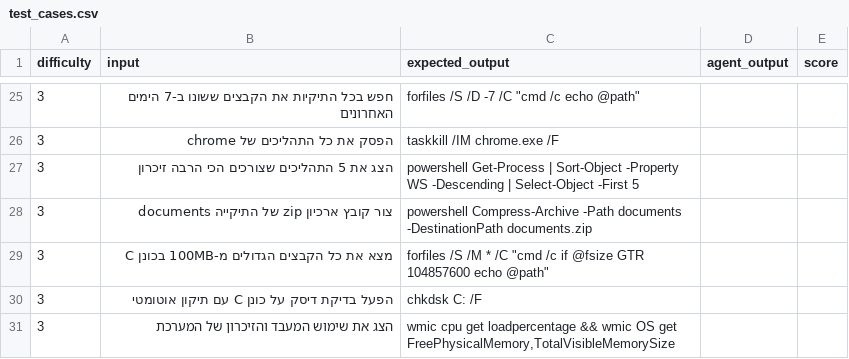
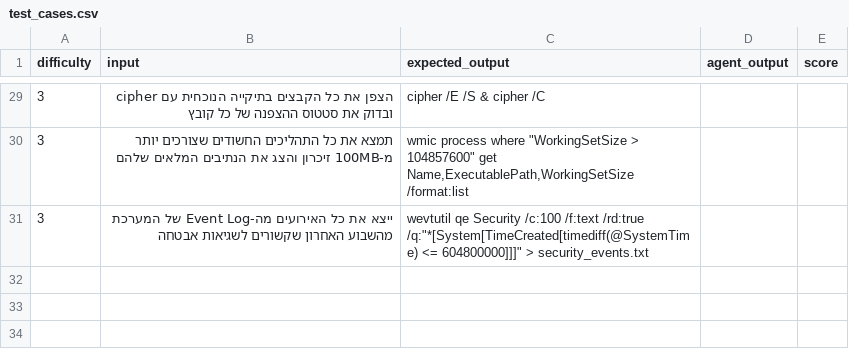
Before and after one commit to tgoldfrad/cli-agent, a CSV file: test_cases.csv, drawn as a sheet; only a part is shown, gaps mark what is left out; the diff covers the shown part only.

Commit message:
change cases file

```diff
--- a/test_cases.csv
+++ b/test_cases.csv
@@ -25,7 +29,3 @@ difficulty,input,expected_output,agent_output,score
-3,"חפש בכל התיקיות את הקבצים ששונו ב-7 הימים האחרונים","forfiles /S /D -7 /C ""cmd /c echo @path""",,
-3,"הפסק את כל התהליכים של chrome","taskkill /IM chrome.exe /F",,
-3,"הצג את 5 התהליכים שצורכים הכי הרבה זיכרון","powershell Get-Process | Sort-Object -Property WS -Descending | Select-Object -First 5",,
-3,"צור קובץ ארכיון zip של התיקייה documents","powershell Compress-Archive -Path documents -DestinationPath documents.zip",,
-3,"מצא את כל הקבצים הגדולים מ-100MB בכונן C","forfiles /S /M * /C ""cmd /c if @fsize GTR 104857600 echo @path""",,
-3,"הפעל בדיקת דיסק על כונן C עם תיקון אוטומטי","chkdsk C: /F",,
-3,"הצג את שימוש המעבד והזיכרון של המערכת","wmic cpu get loadpercentage && wmic OS get FreePhysicalMemory,TotalVisibleMemorySize",,
+3,"הצפן את כל הקבצים בתיקייה הנוכחית עם cipher ובדוק את סטטוס ההצפנה של כל קובץ","cipher /E /S & cipher /C",,
+3,"תמצא את כל התהליכים החשודים שצורכים יותר מ-100MB זיכרון והצג את הנתיבים המלאים שלהם","wmic process where ""WorkingSetSize > 104857600"" get Name,ExecutablePath,WorkingSetSize /format:list",,
+3,"ייצא את כל האירועים מה-Event Log של המערכת מהשבוע האחרון שקשורים לשגיאות אבטחה","wevtutil qe Security /c:100 /f:text /rd:true /q:""*[System[TimeCreated[timediff(@SystemTime) <= 604800000]]]"" > security_events.txt",,
```
Also changed, not shown: 24 added rows, 20 removed rows and 3 edited cells elsewhere in this file.
